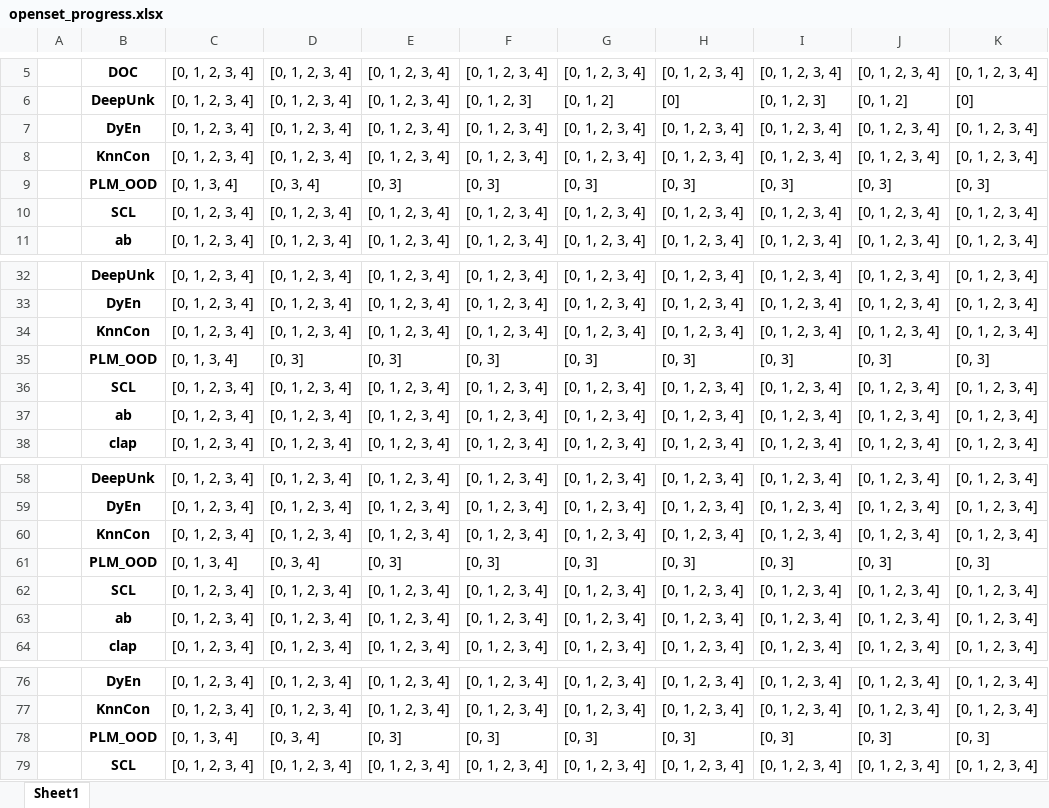
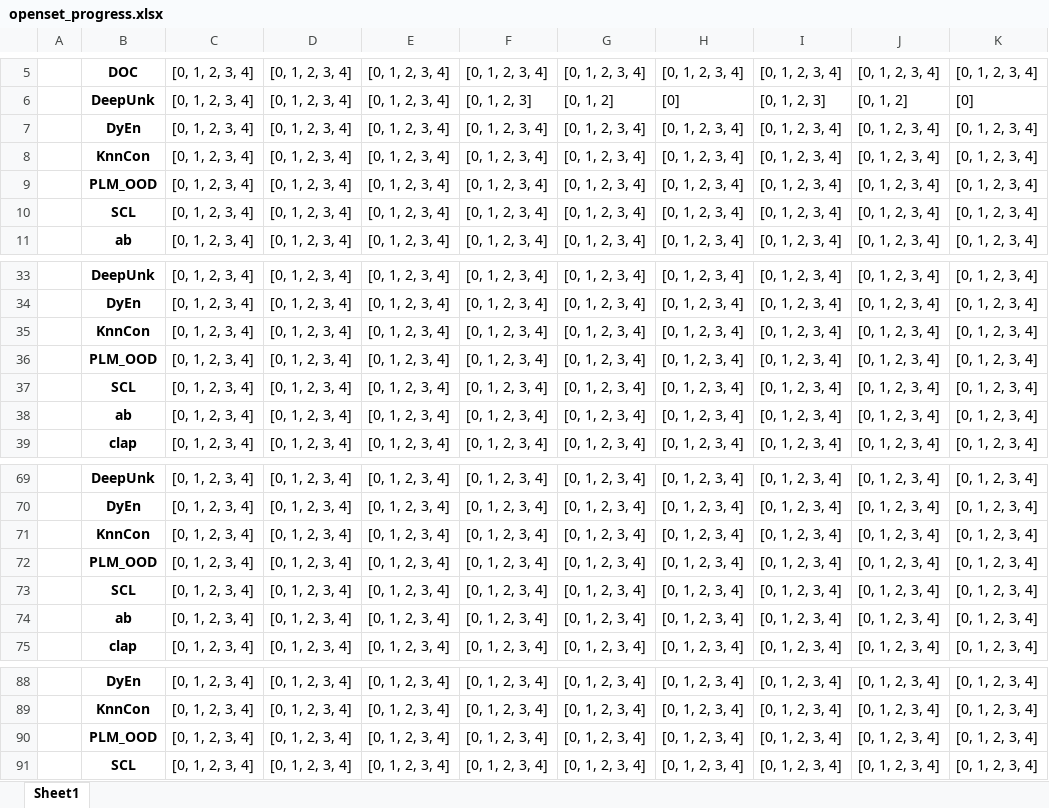
Before and after one commit to CNIC-DSL/BOLT, an Excel workbook: results/openset_progress.xlsx, sheet Sheet1, drawn as a sheet; only a part is shown, gaps mark what is left out; values as stored, in another font and other column widths than the file's, no borders; removed rows and columns are numbered as before the commit, all else as after; the diff covers the shown part only; the diff names each change by its address in the sheet, - before the commit and + after, or states it on an @@ line.

```diff
--- a/results/openset_progress.xlsx (sheet Sheet1)
+++ b/results/openset_progress.xlsx (sheet Sheet1)
-row 9:  | PLM_OOD | [0, 1, 3, 4] | [0, 3, 4] | [0, 3] | [0, 3] | [0, 3] | [0, 3] | [0, 3] | [0, 3] | [0, 3]
+row 9:  | PLM_OOD | [0, 1, 2, 3, 4] | [0, 1, 2, 3, 4] | [0, 1, 2, 3, 4] | [0, 1, 2, 3, 4] | [0, 1, 2, 3, 4] | [0, 1, 2, 3, 4] | [0, 1, 2, 3, 4] | [0, 1, 2, 3, 4] | [0, 1, 2, 3, 4]
-row 35:  | PLM_OOD | [0, 1, 3, 4] | [0, 3] | [0, 3] | [0, 3] | [0, 3] | [0, 3] | [0, 3] | [0, 3] | [0, 3]
+row 36:  | PLM_OOD | [0, 1, 2, 3, 4] | [0, 1, 2, 3, 4] | [0, 1, 2, 3, 4] | [0, 1, 2, 3, 4] | [0, 1, 2, 3, 4] | [0, 1, 2, 3, 4] | [0, 1, 2, 3, 4] | [0, 1, 2, 3, 4] | [0, 1, 2, 3, 4]
-row 61:  | PLM_OOD | [0, 1, 3, 4] | [0, 3, 4] | [0, 3] | [0, 3] | [0, 3] | [0, 3] | [0, 3] | [0, 3] | [0, 3]
+row 72:  | PLM_OOD | [0, 1, 2, 3, 4] | [0, 1, 2, 3, 4] | [0, 1, 2, 3, 4] | [0, 1, 2, 3, 4] | [0, 1, 2, 3, 4] | [0, 1, 2, 3, 4] | [0, 1, 2, 3, 4] | [0, 1, 2, 3, 4] | [0, 1, 2, 3, 4]
-row 78:  | PLM_OOD | [0, 1, 3, 4] | [0, 3, 4] | [0, 3] | [0, 3] | [0, 3] | [0, 3] | [0, 3] | [0, 3] | [0, 3]
+row 90:  | PLM_OOD | [0, 1, 2, 3, 4] | [0, 1, 2, 3, 4] | [0, 1, 2, 3, 4] | [0, 1, 2, 3, 4] | [0, 1, 2, 3, 4] | [0, 1, 2, 3, 4] | [0, 1, 2, 3, 4] | [0, 1, 2, 3, 4] | [0, 1, 2, 3, 4]
```
Also changed, not shown: 30 added rows, 10 removed rows and merged cells elsewhere in this sheet, results/gcd_pivot.xlsx, results/gcd_progress.xlsx, 16 other files.
